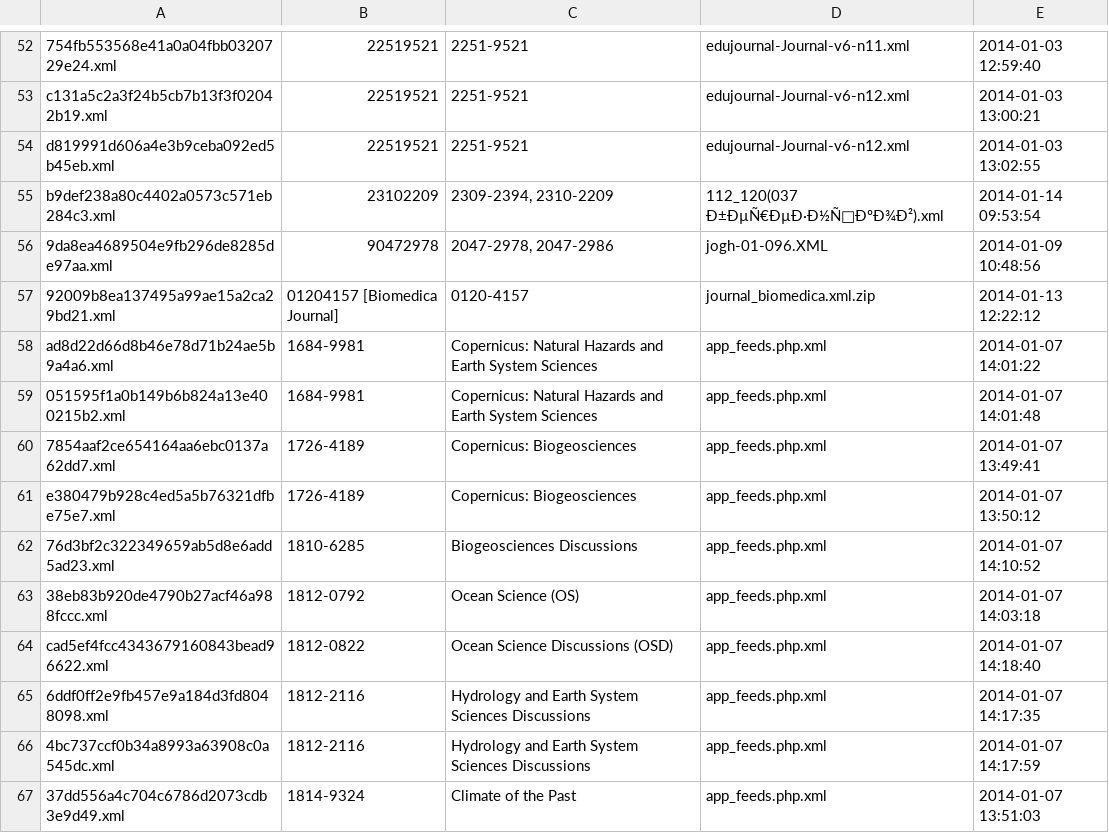
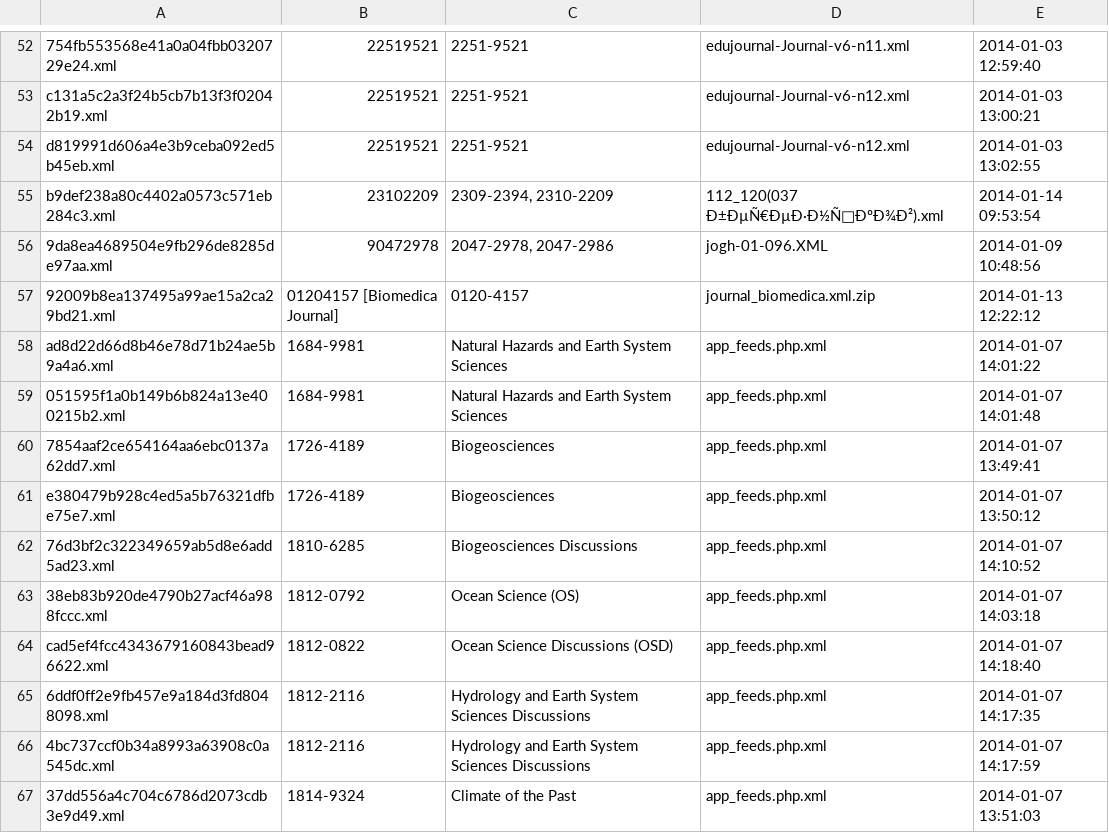
Before and after one commit to DOAJ/doaj, a CSV file: portality/migrate/p1p2/orphan_analysis.csv, drawn as a sheet; only a part is shown, gaps mark what is left out.

Commit message:
update orphan analysis

```diff
--- a/portality/migrate/p1p2/orphan_analysis.csv
+++ b/portality/migrate/p1p2/orphan_analysis.csv
@@ -57,6 +57,6 @@ b9def238a80c4402a0573c571eb284c3.xml,23102209,"2309-2394, 2310-2209 ",112_120(03
 92009b8ea137495a99ae15a2ca29bd21.xml,01204157 [Biomedica Journal],0120-4157 ,journal_biomedica.xml.zip,2014-01-13 12:22:12
-ad8d22d66d8b46e78d71b24ae5b9a4a6.xml,1684-9981,Copernicus:  Natural Hazards and Earth System Sciences,app_feeds.php.xml,2014-01-07 14:01:22
-051595f1a0b149b6b824a13e400215b2.xml,1684-9981,Copernicus:  Natural Hazards and Earth System Sciences,app_feeds.php.xml,2014-01-07 14:01:48
-7854aaf2ce654164aa6ebc0137a62dd7.xml,1726-4189,Copernicus: Biogeosciences,app_feeds.php.xml,2014-01-07 13:49:41
-e380479b928c4ed5a5b76321dfbe75e7.xml,1726-4189,Copernicus: Biogeosciences,app_feeds.php.xml,2014-01-07 13:50:12
+ad8d22d66d8b46e78d71b24ae5b9a4a6.xml,1684-9981,Natural Hazards and Earth System Sciences,app_feeds.php.xml,2014-01-07 14:01:22
+051595f1a0b149b6b824a13e400215b2.xml,1684-9981,Natural Hazards and Earth System Sciences,app_feeds.php.xml,2014-01-07 14:01:48
+7854aaf2ce654164aa6ebc0137a62dd7.xml,1726-4189,Biogeosciences,app_feeds.php.xml,2014-01-07 13:49:41
+e380479b928c4ed5a5b76321dfbe75e7.xml,1726-4189,Biogeosciences,app_feeds.php.xml,2014-01-07 13:50:12
 76d3bf2c322349659ab5d8e6add5ad23.xml,1810-6285,Biogeosciences Discussions ,app_feeds.php.xml,2014-01-07 14:10:52
```
